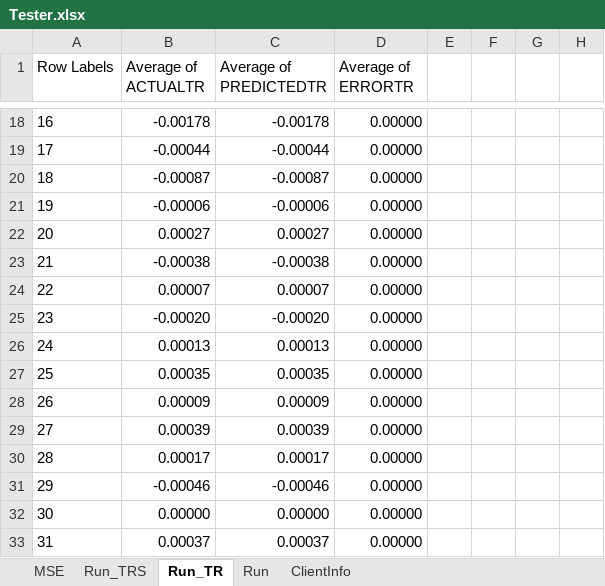
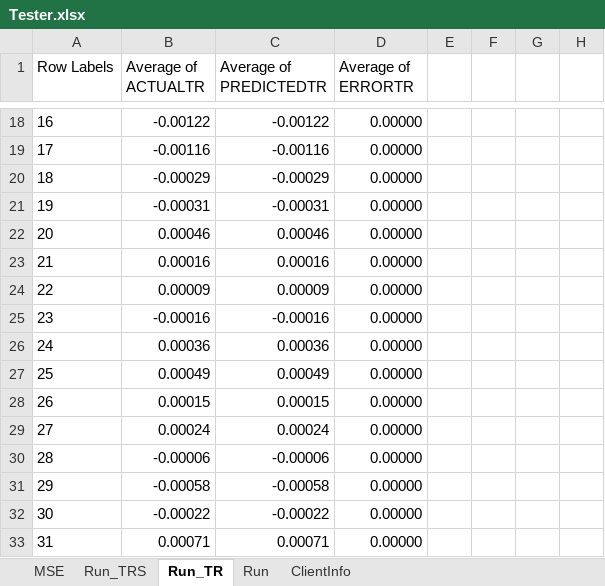
Before and after one commit to gcaglion/zzz, an Excel workbook: Tester.xlsx, sheet Run_TR, drawn as a sheet; only a part is shown, gaps mark what is left out; values as stored, in another font and other column widths than the file's, no borders; charts and pictures not drawn; the diff covers the shown part only; the diff names each change by its address in the sheet, - before the commit and + after, or states it on an @@ line.

```diff
--- a/Tester.xlsx (sheet Run_TR)
+++ b/Tester.xlsx (sheet Run_TR)
-B18 (Average of ACTUALTR): -0.00178
+B18 (Average of ACTUALTR): -0.00122
-C18 (Average of PREDICTEDTR): -0.00178
+C18 (Average of PREDICTEDTR): -0.00122
-B19 (Average of ACTUALTR): -0.00044
+B19 (Average of ACTUALTR): -0.00116
-C19 (Average of PREDICTEDTR): -0.00044
+C19 (Average of PREDICTEDTR): -0.00116
-B20 (Average of ACTUALTR): -0.00087
+B20 (Average of ACTUALTR): -0.00029
-C20 (Average of PREDICTEDTR): -0.00087
+C20 (Average of PREDICTEDTR): -0.00029
-B21 (Average of ACTUALTR): -0.00006
+B21 (Average of ACTUALTR): -0.00031
-C21 (Average of PREDICTEDTR): -0.00006
+C21 (Average of PREDICTEDTR): -0.00031
-B22 (Average of ACTUALTR): 0.00027
+B22 (Average of ACTUALTR): 0.00046
-C22 (Average of PREDICTEDTR): 0.00027
+C22 (Average of PREDICTEDTR): 0.00046
-B23 (Average of ACTUALTR): -0.00038
+B23 (Average of ACTUALTR): 0.00016
-C23 (Average of PREDICTEDTR): -0.00038
+C23 (Average of PREDICTEDTR): 0.00016
-B24 (Average of ACTUALTR): 0.00007
+B24 (Average of ACTUALTR): 0.00009
-C24 (Average of PREDICTEDTR): 0.00007
+C24 (Average of PREDICTEDTR): 0.00009
-B25 (Average of ACTUALTR): -0.00020
+B25 (Average of ACTUALTR): -0.00016
-C25 (Average of PREDICTEDTR): -0.00020
+C25 (Average of PREDICTEDTR): -0.00016
-B26 (Average of ACTUALTR): 0.00013
+B26 (Average of ACTUALTR): 0.00036
-C26 (Average of PREDICTEDTR): 0.00013
+C26 (Average of PREDICTEDTR): 0.00036
-B27 (Average of ACTUALTR): 0.00035
+B27 (Average of ACTUALTR): 0.00049
-C27 (Average of PREDICTEDTR): 0.00035
+C27 (Average of PREDICTEDTR): 0.00049
-B28 (Average of ACTUALTR): 0.00009
+B28 (Average of ACTUALTR): 0.00015
-C28 (Average of PREDICTEDTR): 0.00009
+C28 (Average of PREDICTEDTR): 0.00015
-B29 (Average of ACTUALTR): 0.00039
+B29 (Average of ACTUALTR): 0.00024
-C29 (Average of PREDICTEDTR): 0.00039
+C29 (Average of PREDICTEDTR): 0.00024
-B30 (Average of ACTUALTR): 0.00017
+B30 (Average of ACTUALTR): -0.00006
-C30 (Average of PREDICTEDTR): 0.00017
+C30 (Average of PREDICTEDTR): -0.00006
-B31 (Average of ACTUALTR): -0.00046
+B31 (Average of ACTUALTR): -0.00058
-C31 (Average of PREDICTEDTR): -0.00046
+C31 (Average of PREDICTEDTR): -0.00058
-B32 (Average of ACTUALTR): 0.00000
+B32 (Average of ACTUALTR): -0.00022
-C32 (Average of PREDICTEDTR): 0.00000
+C32 (Average of PREDICTEDTR): -0.00022
-B33 (Average of ACTUALTR): 0.00037
+B33 (Average of ACTUALTR): 0.00071
-C33 (Average of PREDICTEDTR): 0.00037
+C33 (Average of PREDICTEDTR): 0.00071
```
Also changed, not shown: 360 edited cells elsewhere in this sheet, sheet Run_TRS, charts or pictures, 6 other files.
